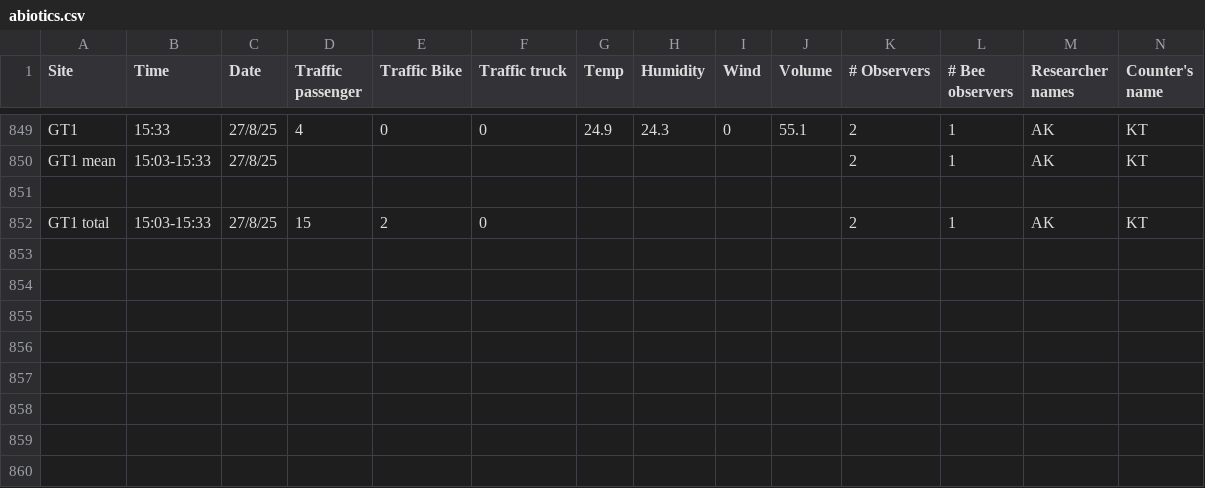
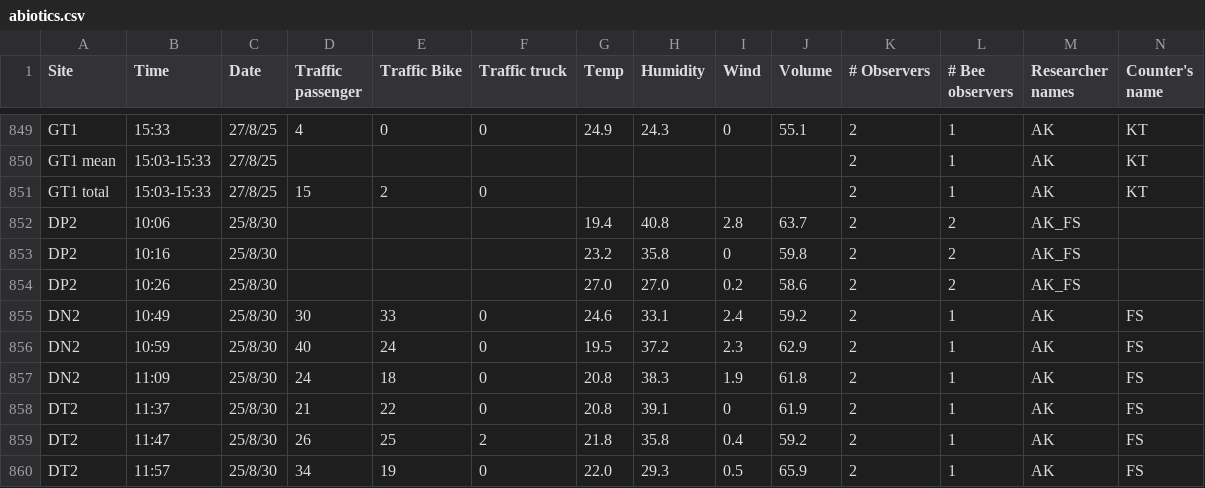
Before and after one commit to Audrey-netizen/turbpe, a CSV file: spreadsheets/abiotics.csv, drawn as a sheet; only a part is shown, gaps mark what is left out; removed rows and columns are numbered as before the commit, all else as after; rows hold the shown columns only; the diff names each change by its address in the sheet, - before the commit and + after, or states it on an @@ line.

Commit message:
add in 3 samples from aug 30th

```diff
--- a/spreadsheets/abiotics.csv
+++ b/spreadsheets/abiotics.csv
-row 851: (empty)
+row 852: DP2 | 10:06 | 25/8/30 |  |  |  | 19.4 | 40.8 | 2.8 | 63.7 | 2 | 2 | AK_FS
+row 853: DP2 | 10:16 | 25/8/30 |  |  |  | 23.2 | 35.8 | 0 | 59.8 | 2 | 2 | AK_FS
+row 854: DP2 | 10:26 | 25/8/30 |  |  |  | 27.0 | 27.0 | 0.2 | 58.6 | 2 | 2 | AK_FS
+row 855: DN2 | 10:49 | 25/8/30 | 30 | 33 | 0 | 24.6 | 33.1 | 2.4 | 59.2 | 2 | 1 | AK | FS
+row 856: DN2 | 10:59 | 25/8/30 | 40 | 24 | 0 | 19.5 | 37.2 | 2.3 | 62.9 | 2 | 1 | AK | FS
+row 857: DN2 | 11:09 | 25/8/30 | 24 | 18 | 0 | 20.8 | 38.3 | 1.9 | 61.8 | 2 | 1 | AK | FS
+row 858: DT2 | 11:37 | 25/8/30 | 21 | 22 | 0 | 20.8 | 39.1 | 0 | 61.9 | 2 | 1 | AK | FS
+row 859: DT2 | 11:47 | 25/8/30 | 26 | 25 | 2 | 21.8 | 35.8 | 0.4 | 59.2 | 2 | 1 | AK | FS
+row 860: DT2 | 11:57 | 25/8/30 | 34 | 19 | 0 | 22.0 | 29.3 | 0.5 | 65.9 | 2 | 1 | AK | FS
```
